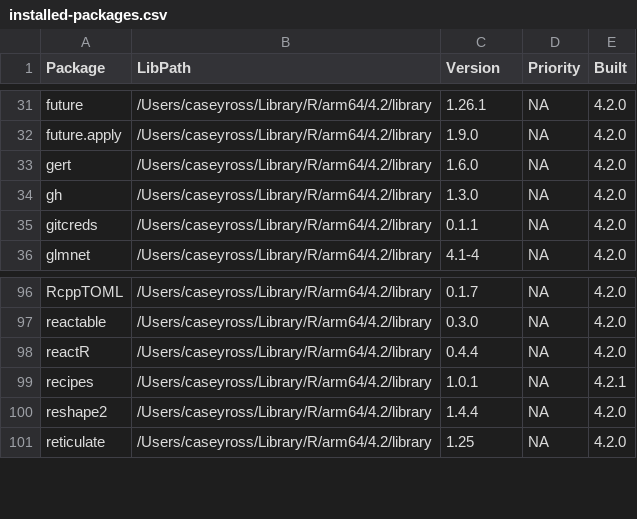
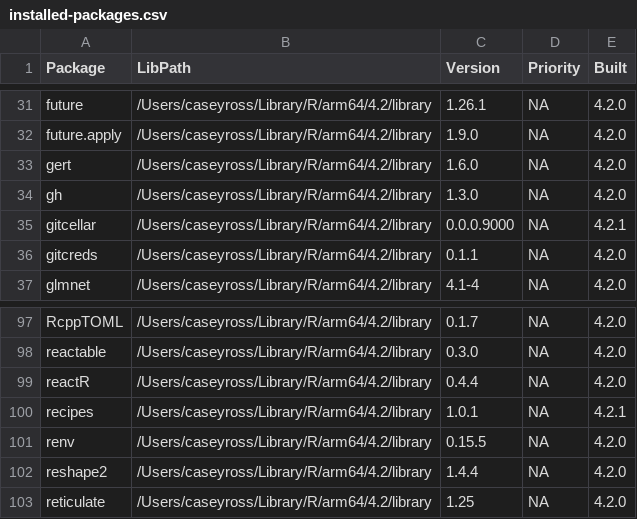
Before and after one commit to caseywross/supreme-goggles, a CSV file: installed-packages.csv, drawn as a sheet; only a part is shown, gaps mark what is left out; the diff names each change by its address in the sheet, - before the commit and + after, or states it on an @@ line.

Commit message:
Update my installed packages

```diff
--- a/installed-packages.csv
+++ b/installed-packages.csv
+row 35: gitcellar | /Users/caseyross/Library/R/arm64/4.2/library | 0.0.0.9000 | NA | 4.2.1
+row 101: renv | /Users/caseyross/Library/R/arm64/4.2/library | 0.15.5 | NA | 4.2.0
```
